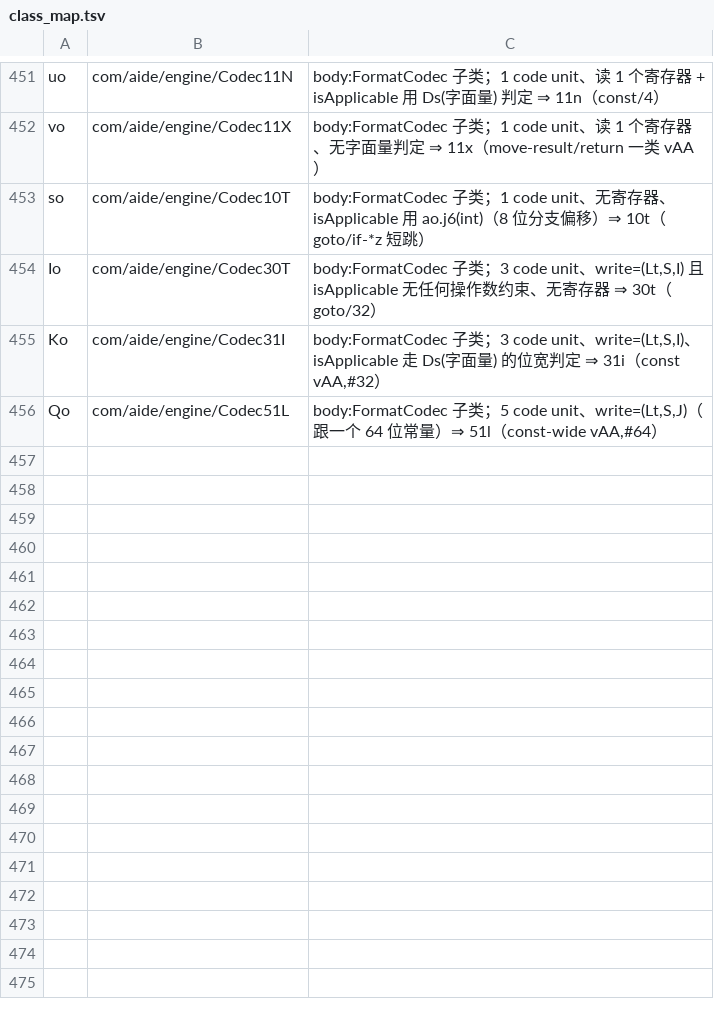
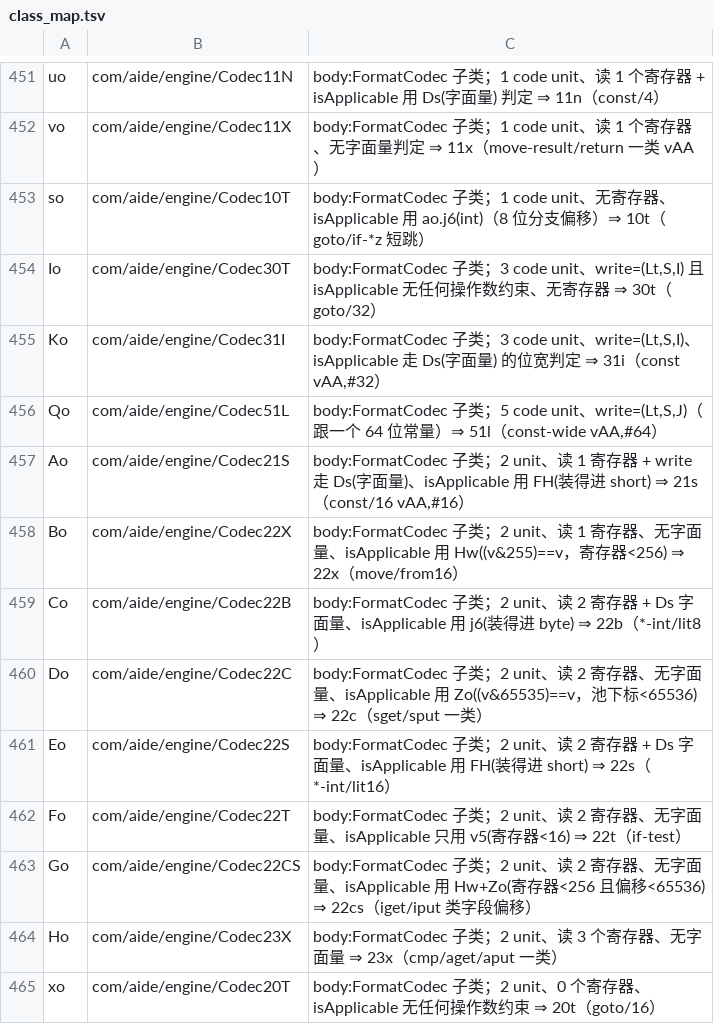
Before and after one commit to f401/MyAIDEProEnchanted, a TSV file: jobs/engine/class_map.tsv, drawn as a sheet; only a part is shown, gaps mark what is left out; the diff names each change by its address in the sheet, - before the commit and + after, or states it on an @@ line.

```diff
--- a/jobs/engine/class_map.tsv
+++ b/jobs/engine/class_map.tsv
+row 457: Ao | com/aide/engine/Codec21S | body:FormatCodec 子类；2 unit、读 1 寄存器 + write 走 Ds(字面量)、isApplicable 用 FH(装得进 short) ⇒ 21s（const/16 vAA,#16）
+row 458: Bo | com/aide/engine/Codec22X | body:FormatCodec 子类；2 unit、读 1 寄存器、无字面量、isApplicable 用 Hw((v&255)==v，寄存器<256) ⇒ 22x（move/from16）
+row 459: Co | com/aide/engine/Codec22B | body:FormatCodec 子类；2 unit、读 2 寄存器 + Ds 字面量、isApplicable 用 j6(装得进 byte) ⇒ 22b（*-int/lit8）
+row 460: Do | com/aide/engine/Codec22C | body:FormatCodec 子类；2 unit、读 2 寄存器、无字面量、isApplicable 用 Zo((v&65535)==v，池下标<65536) ⇒ 22c（sget/sput 一类）
+row 461: Eo | com/aide/engine/Codec22S | body:FormatCodec 子类；2 unit、读 2 寄存器 + Ds 字面量、isApplicable 用 FH(装得进 short) ⇒ 22s（*-int/lit16）
+row 462: Fo | com/aide/engine/Codec22T | body:FormatCodec 子类；2 unit、读 2 寄存器、无字面量、isApplicable 只用 v5(寄存器<16) ⇒ 22t（if-test）
+row 463: Go | com/aide/engine/Codec22CS | body:FormatCodec 子类；2 unit、读 2 寄存器、无字面量、isApplicable 用 Hw+Zo(寄存器<256 且偏移<65536) ⇒ 22cs（iget/iput 类字段偏移）
+row 464: Ho | com/aide/engine/Codec23X | body:FormatCodec 子类；2 unit、读 3 个寄存器、无字面量 ⇒ 23x（cmp/aget/aput 一类）
+row 465: xo | com/aide/engine/Codec20T | body:FormatCodec 子类；2 unit、0 个寄存器、isApplicable 无任何操作数约束 ⇒ 20t（goto/16）
```
Also changed, not shown: jobs/engine/comments.tsv, 3 other files.
